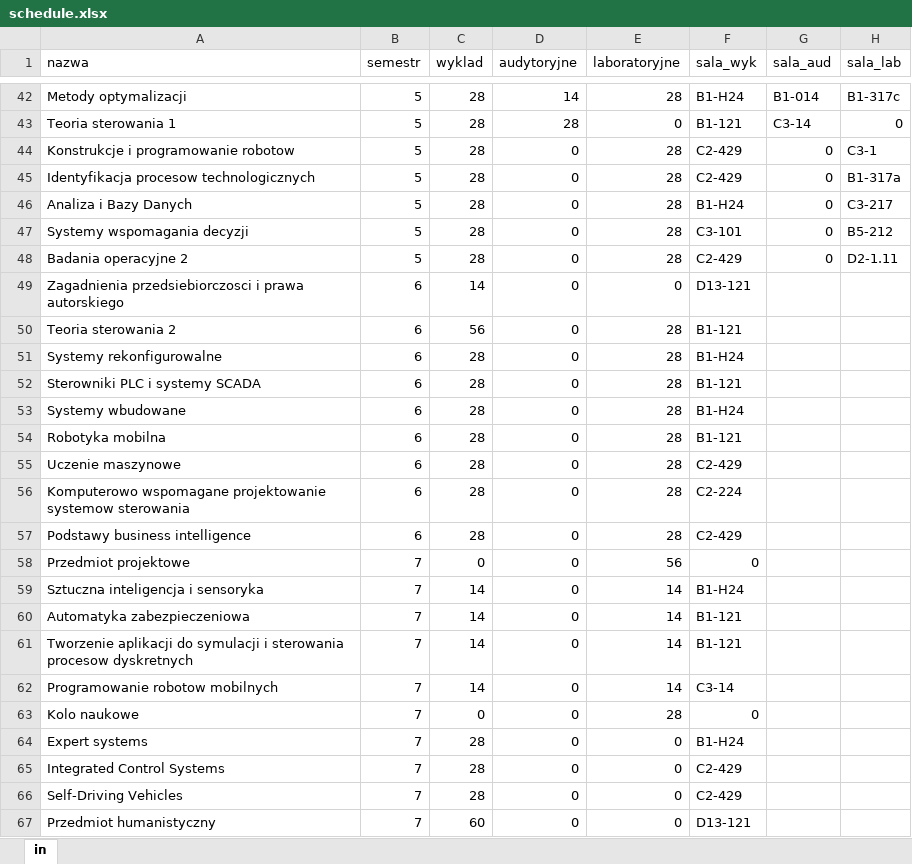
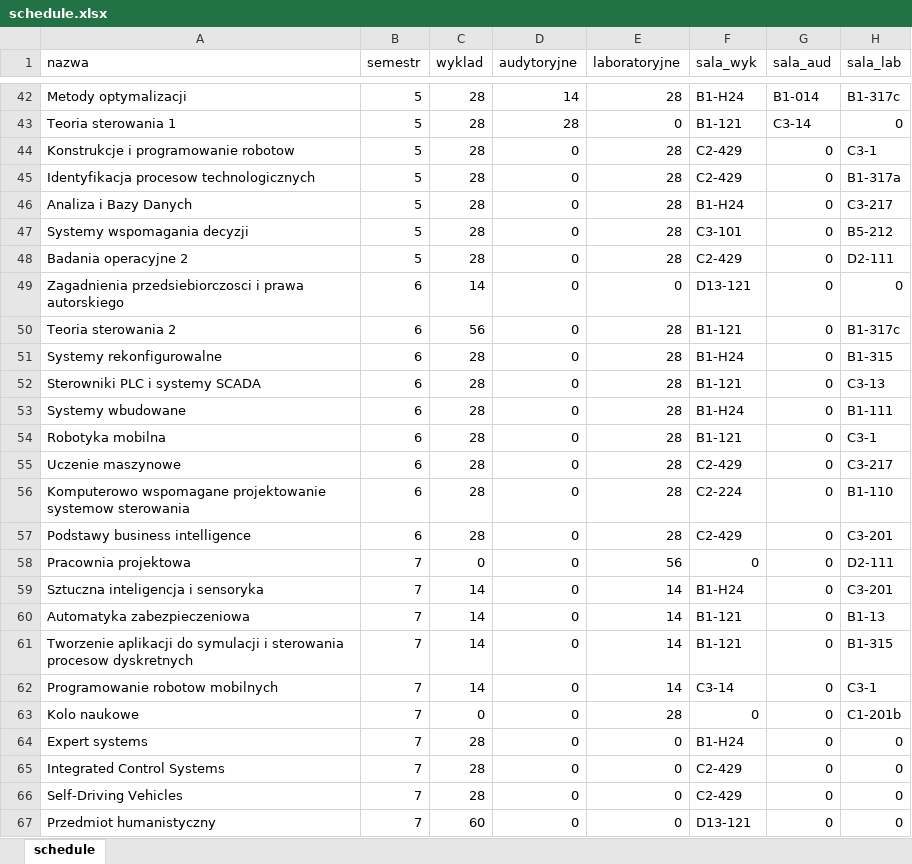
Before and after one commit to dominik-air/timetable-scheduler, an Excel workbook: data/schedule.xlsx, sheet schedule, drawn as a sheet; only a part is shown, gaps mark what is left out; values as stored, in another font and other column widths than the file's, no borders; the diff covers the shown part only; the diff names each change by its address in the sheet, - before the commit and + after, or states it on an @@ line.

```diff
--- a/data/schedule.xlsx (sheet schedule)
+++ b/data/schedule.xlsx (sheet schedule)
-sheet tab: in
+sheet tab: schedule
-H48 (sala_lab): D2-1.11
+H48 (sala_lab): D2-111
-G49:G67 (sala_aud): (empty)
+G49:G67 (sala_aud): 0
-H49 (sala_lab): (empty)
+H49 (sala_lab): 0
-H50 (sala_lab): (empty)
+H50 (sala_lab): B1-317c
-H51 (sala_lab): (empty)
+H51 (sala_lab): B1-315
-H52 (sala_lab): (empty)
+H52 (sala_lab): C3-13
-H53 (sala_lab): (empty)
+H53 (sala_lab): B1-111
-H54 (sala_lab): (empty)
+H54 (sala_lab): C3-1
-H55 (sala_lab): (empty)
+H55 (sala_lab): C3-217
-H56 (sala_lab): (empty)
+H56 (sala_lab): B1-110
-H57 (sala_lab): (empty)
+H57 (sala_lab): C3-201
-A58 (nazwa): Przedmiot projektowe
+A58 (nazwa): Pracownia projektowa
-H58 (sala_lab): (empty)
+H58 (sala_lab): D2-111
-H59 (sala_lab): (empty)
+H59 (sala_lab): C3-201
-H60 (sala_lab): (empty)
+H60 (sala_lab): B1-13
-H61 (sala_lab): (empty)
+H61 (sala_lab): B1-315
-H62 (sala_lab): (empty)
+H62 (sala_lab): C3-1
-H63 (sala_lab): (empty)
+H63 (sala_lab): C1-201b
-H64:H67 (sala_lab): (empty)
+H64:H67 (sala_lab): 0
```
Also changed, not shown: 74 edited cells elsewhere in this sheet, 3 other files.
